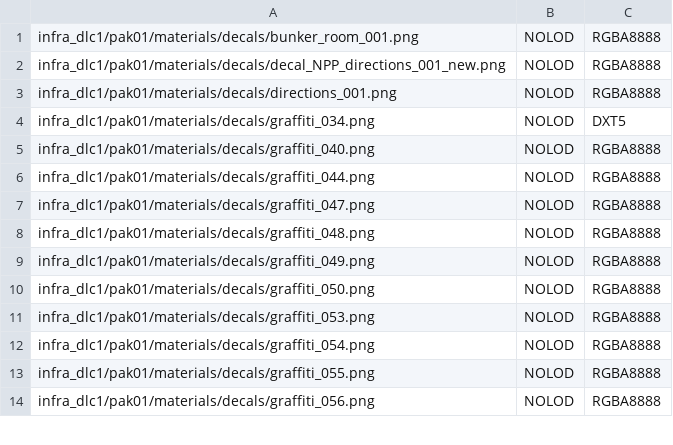
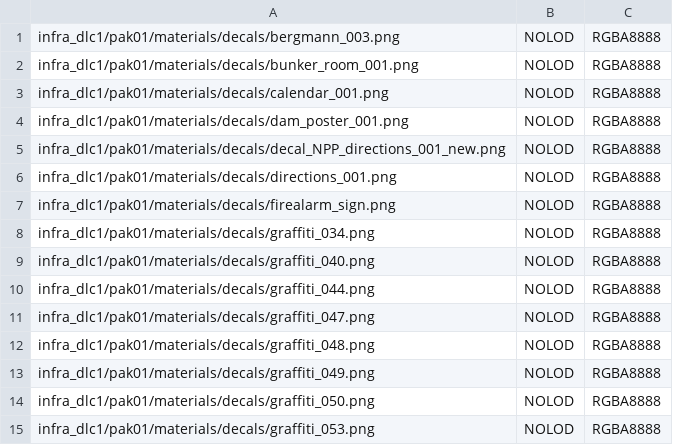
Before and after one commit to deseven/INFRA-ru, a CSV file: vtf-definitions.csv, drawn as a sheet; only a part is shown; the shorter side is filled out with more unchanged rows; the diff covers the shown part only.

```diff
--- a/vtf-definitions.csv
+++ b/vtf-definitions.csv
@@ -1,5 +1,9 @@
+infra_dlc1/pak01/materials/decals/bergmann_003.png,NOLOD,RGBA8888
 infra_dlc1/pak01/materials/decals/bunker_room_001.png,NOLOD,RGBA8888
+infra_dlc1/pak01/materials/decals/calendar_001.png,NOLOD,RGBA8888
+infra_dlc1/pak01/materials/decals/dam_poster_001.png,NOLOD,RGBA8888
 infra_dlc1/pak01/materials/decals/decal_NPP_directions_001_new.png,NOLOD,RGBA8888
 infra_dlc1/pak01/materials/decals/directions_001.png,NOLOD,RGBA8888
-infra_dlc1/pak01/materials/decals/graffiti_034.png,NOLOD,DXT5
+infra_dlc1/pak01/materials/decals/firealarm_sign.png,NOLOD,RGBA8888
+infra_dlc1/pak01/materials/decals/graffiti_034.png,NOLOD,RGBA8888
 infra_dlc1/pak01/materials/decals/graffiti_040.png,NOLOD,RGBA8888
```
Also changed, not shown: 22 added rows and 5 edited cells elsewhere in this file.
